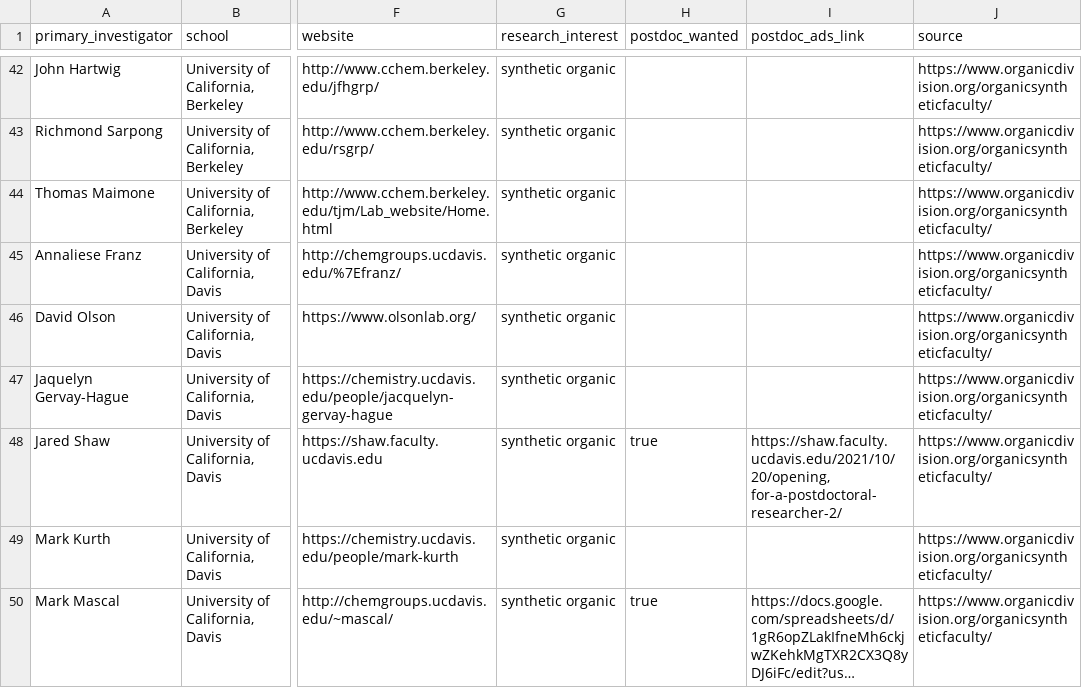
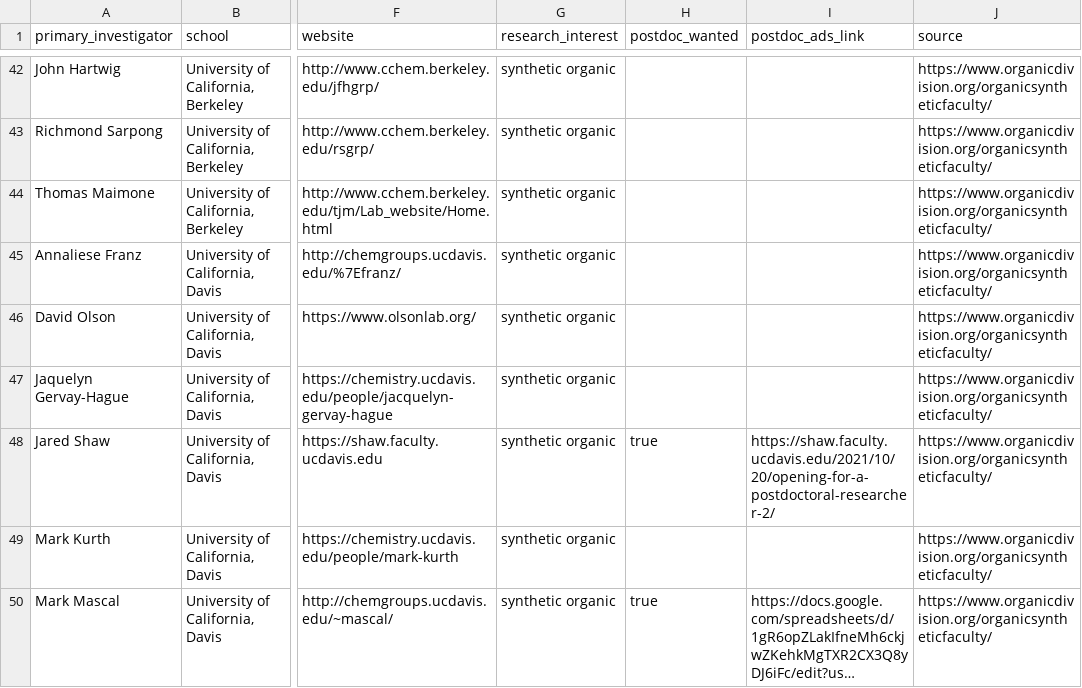
Before and after one commit to khoivan88/organiclinks-v2, a CSV file: data/organiclinks_db.csv, drawn as a sheet; only a part is shown, gaps mark what is left out; long unchanged cells end in …; the diff names each change by its address in the sheet, - before the commit and + after, or states it on an @@ line.

Commit message:
Committing spreadsheet content on 12/22/2021: by khoivan88@gmail.com

```diff
--- a/data/organiclinks_db.csv
+++ b/data/organiclinks_db.csv
-I48 (postdoc_ads_link): https://shaw.faculty.ucdavis.edu/2021/10/20/opening, for-a-postdoctoral-researcher-2/
+I48 (postdoc_ads_link): https://shaw.faculty.ucdavis.edu/2021/10/20/opening-for-a-postdoctoral-researcher-2/
```
